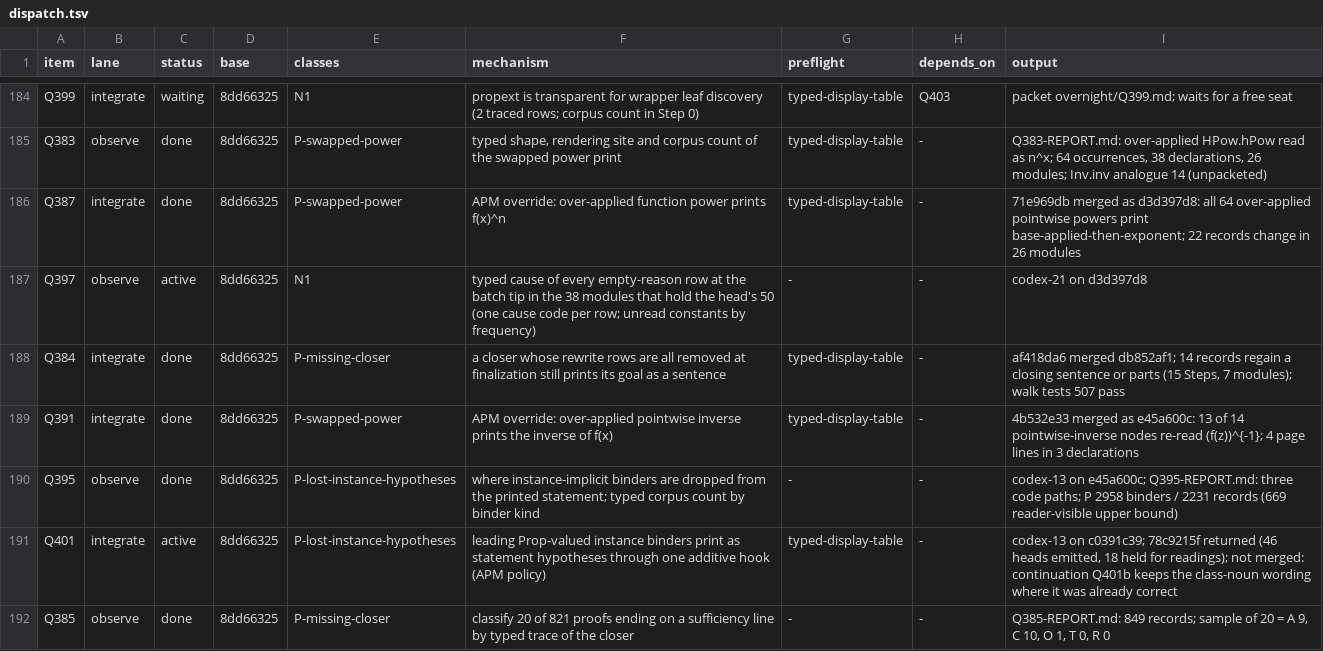
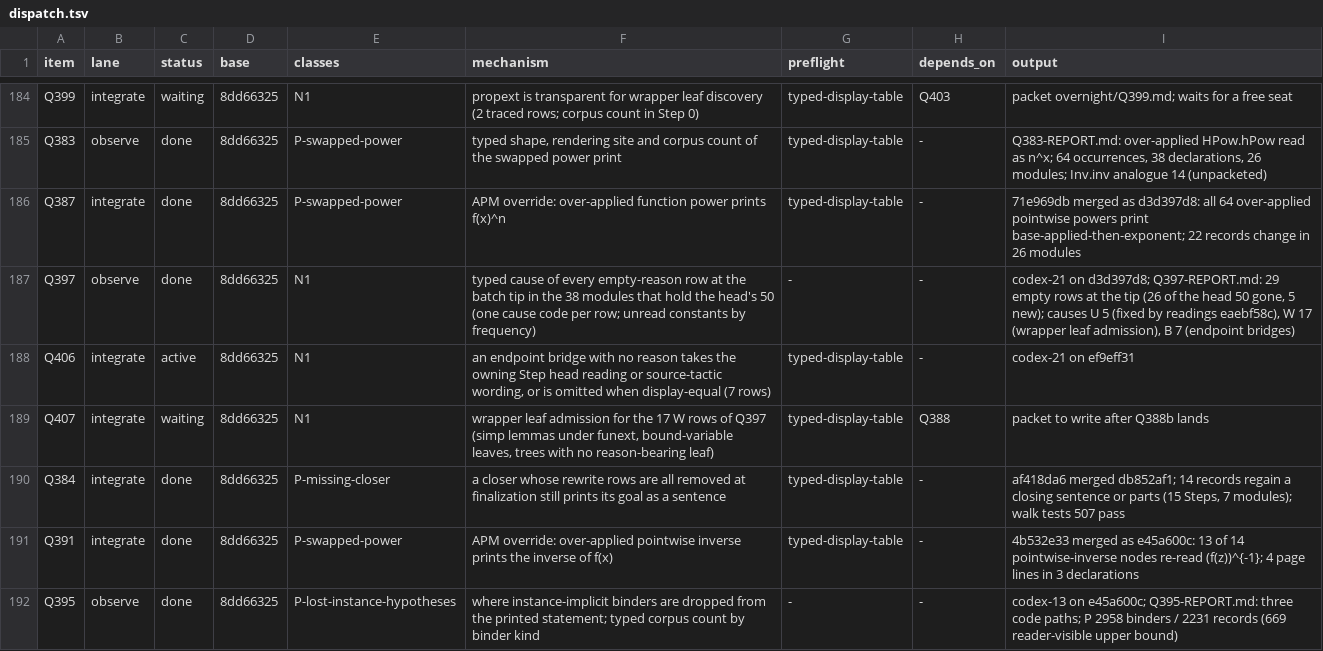
Before and after one commit to tothedarktowercame/futon4, a TSV file: holes/labs/E-paperprinter-cleanup/endgame/dispatch.tsv, drawn as a sheet; only a part is shown, gaps mark what is left out; the shorter side is filled out with more unchanged rows.

```diff
--- a/holes/labs/E-paperprinter-cleanup/endgame/dispatch.tsv
+++ b/holes/labs/E-paperprinter-cleanup/endgame/dispatch.tsv
@@ -186,3 +186,5 @@ Q383	observe	done	8dd66325	P-swapped-power	typed shape, rendering site and corpu
 Q387	integrate	done	8dd66325	P-swapped-power	APM override: over-applied function power prints f(x)^n	typed-display-table	-	71e969db merged as d3d397d8: all 64 over-applied pointwise powers print base-applied-then-exponent; 22 records change in 26 modules
-Q397	observe	active	8dd66325	N1	typed cause of every empty-reason row at the batch tip in the 38 modules that hold the head's 50 (one cause code per row; unread constants by frequency)	-	-	codex-21 on d3d397d8
+Q397	observe	done	8dd66325	N1	typed cause of every empty-reason row at the batch tip in the 38 modules that hold the head's 50 (one cause code per row; unread constants by frequency)	-	-	codex-21 on d3d397d8; Q397-REPORT.md: 29 empty rows at the tip (26 of the head 50 gone, 5 new); causes U 5 (fixed by readings eaebf58c), W 17 (wrapper leaf admission), B 7 (endpoint bridges)
+Q406	integrate	active	8dd66325	N1	an endpoint bridge with no reason takes the owning Step head reading or source-tactic wording, or is omitted when display-equal (7 rows)	typed-display-table	-	codex-21 on ef9eff31
+Q407	integrate	waiting	8dd66325	N1	wrapper leaf admission for the 17 W rows of Q397 (simp lemmas under funext, bound-variable leaves, trees with no reason-bearing leaf)	typed-display-table	Q388	packet to write after Q388b lands
 Q384	integrate	done	8dd66325	P-missing-closer	a closer whose rewrite rows are all removed at finalization still prints its goal as a sentence	typed-display-table	-	af418da6 merged db852af1; 14 records regain a closing sentence or parts (15 Steps, 7 modules); walk tests 507 pass
```
